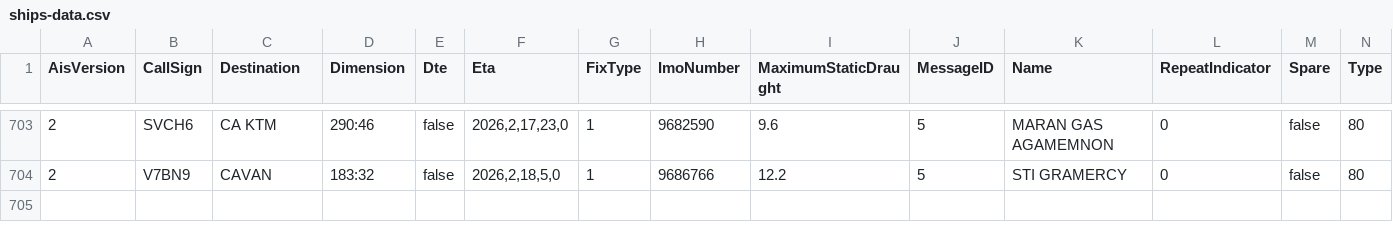
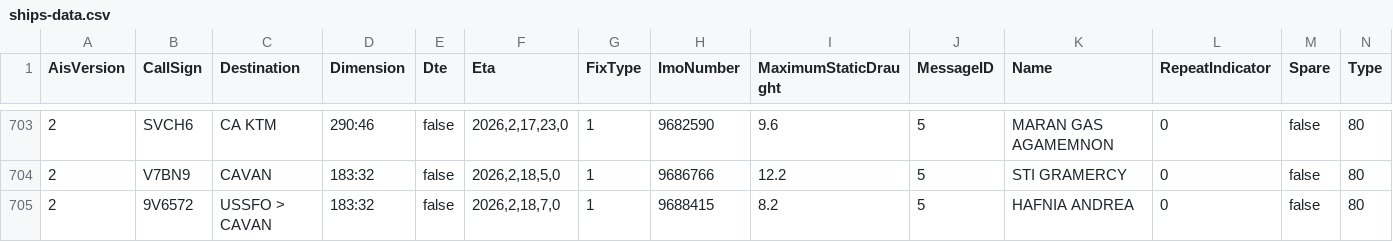
Before and after one commit to vs-postmedia/tanker-tracker, a CSV file: data/ships-data.csv, drawn as a sheet; only a part is shown, gaps mark what is left out; rows hold the shown columns only; the diff names each change by its address in the sheet, - before the commit and + after, or states it on an @@ line.

```diff
--- a/data/ships-data.csv
+++ b/data/ships-data.csv
+row 705: 2 | 9V6572 | USSFO > CAVAN | 183:32 | false | 2026,2,18,7,0 | 1 | 9688415 | 8.2 | 5 | HAFNIA ANDREA | 0 | false | 80
```
Also changed, not shown: data/output/ships-cumulative.csv, data/output/ships-daily.csv, 5 other files.
